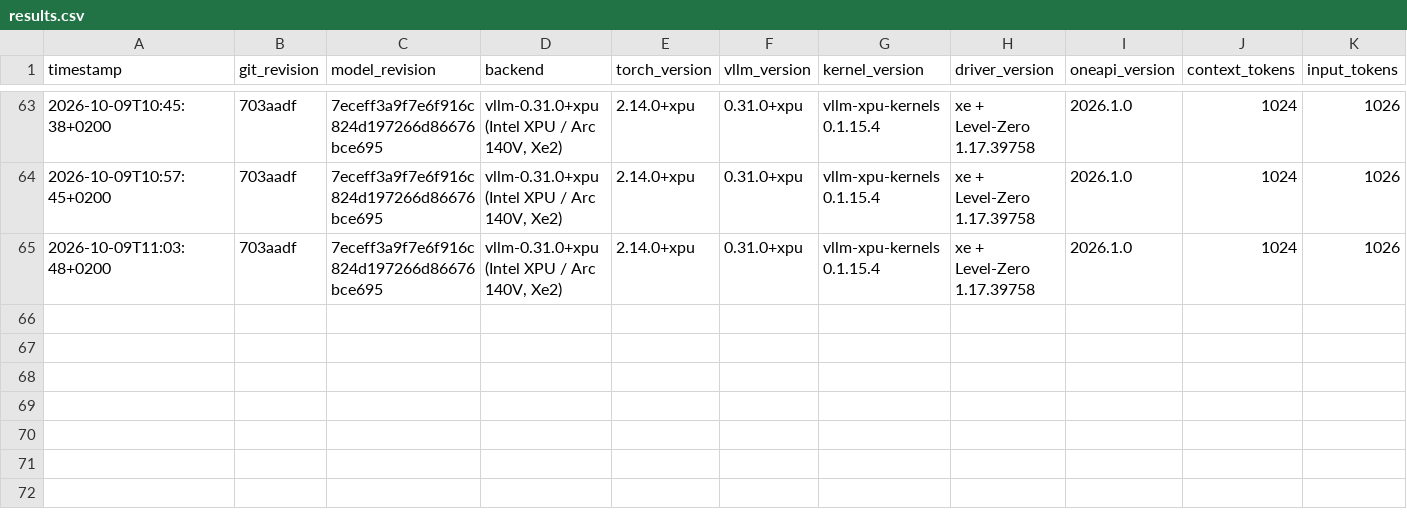
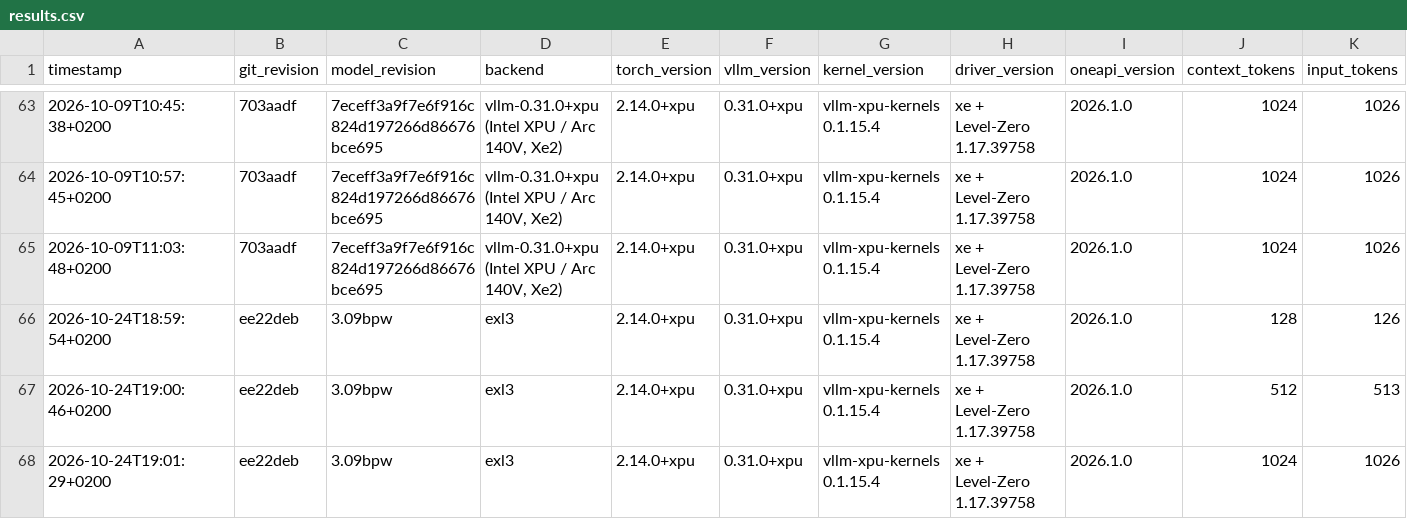
Before and after one commit to alpha2beta/vllm.xpu, a CSV file: results.csv, drawn as a sheet; only a part is shown, gaps mark what is left out; rows hold the shown columns only; the diff names each change by its address in the sheet, - before the commit and + after, or states it on an @@ line.

Commit message:
feat(moe): complete Phase 3 full-model serving & certify Gate 3 on Arc 140V
- P3-01: Exclude 333 vision tower tensors in text-only mode (manifest verified)
- P3-02 & P3-06: Continuous 1Hz memory monitoring across 713s lifecycle; min MemAvailable 2.71 GiB, 0.00 GiB swap activity
- P3-03 & P3-05: Calibrated serving config (gpu_util=0.62, batched_tokens=256) on port 8002 via dedicated launcher
- P3-04: Audited 3.31 GiB KV cache (40,704 tokens) and GDN recurrent states; profile_run passed in 16.2s
- P3-07: Added (K=4, cb=1) and (K=6, cb=1) dequantization to exl3xpu; evaluated WikiText-2 PPL = 7.439 across 10,235 tokens
- P3-08: Passed 4/4 request isolation tests (sequential decode, bit-exact A-B-A state reset, chunked prefill, stop token)
- P3-09: Probed /health, /v1/models, /v1/chat/completions; verified factual answers and clean stop on <|im_end|>
- P3-10: Benchmarked 128/512/1024 tokens in results.csv; SoC temp 43-46C, 0 RPM fan, 0 throttling
- Certify Gate 3 PASS in docs/gate3_serving_report.md, tasks_moe.md, and review_moe.md

```diff
--- a/results.csv
+++ b/results.csv
+row 66: 2026-10-24T18:59:54+0200 | ee22deb | 3.09bpw | exl3 | 2.14.0+xpu | 0.31.0+xpu | vllm-xpu-kernels 0.1.15.4 | xe + Level-Zero 1.17.39758 | 2026.1.0 | 128 | 126
+row 67: 2026-10-24T19:00:46+0200 | ee22deb | 3.09bpw | exl3 | 2.14.0+xpu | 0.31.0+xpu | vllm-xpu-kernels 0.1.15.4 | xe + Level-Zero 1.17.39758 | 2026.1.0 | 512 | 513
+row 68: 2026-10-24T19:01:29+0200 | ee22deb | 3.09bpw | exl3 | 2.14.0+xpu | 0.31.0+xpu | vllm-xpu-kernels 0.1.15.4 | xe + Level-Zero 1.17.39758 | 2026.1.0 | 1024 | 1026
```
Also changed, not shown: 35 other files.
